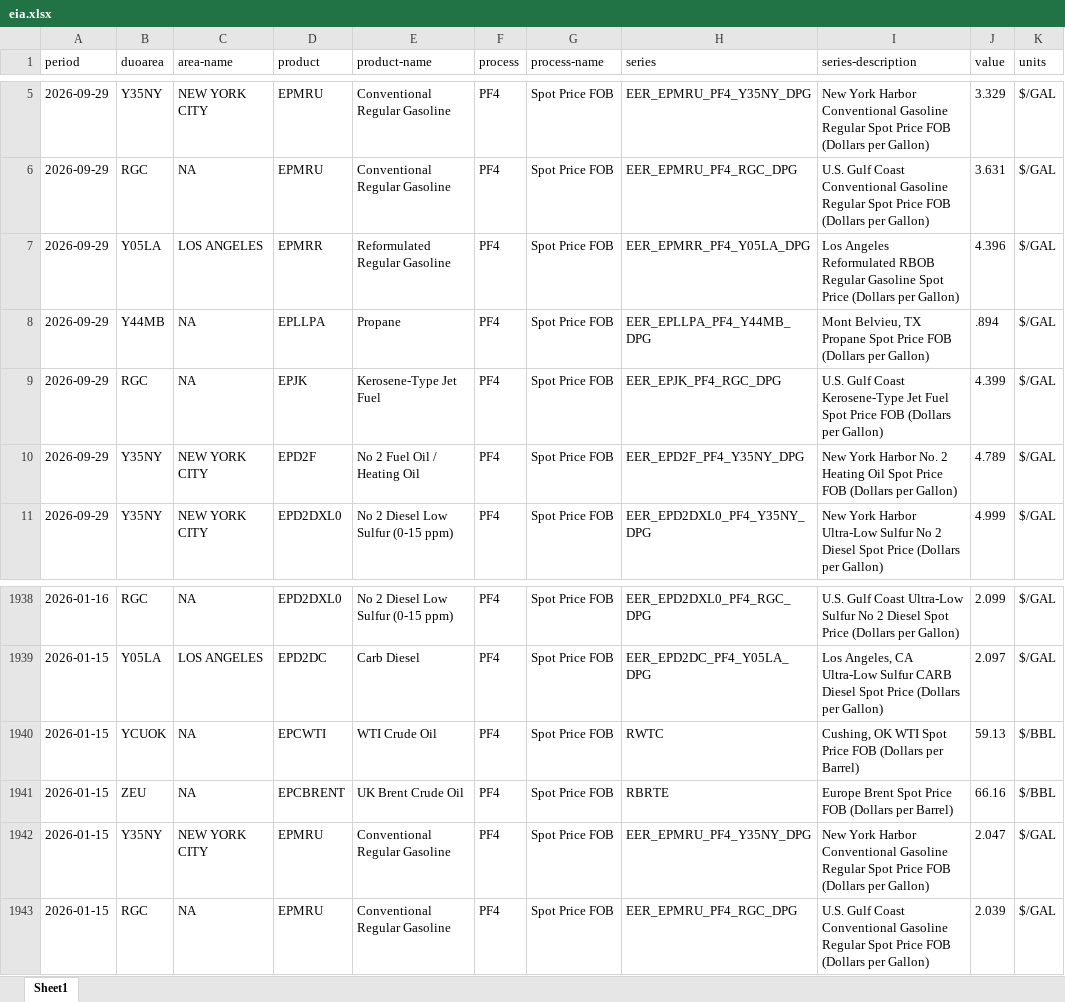
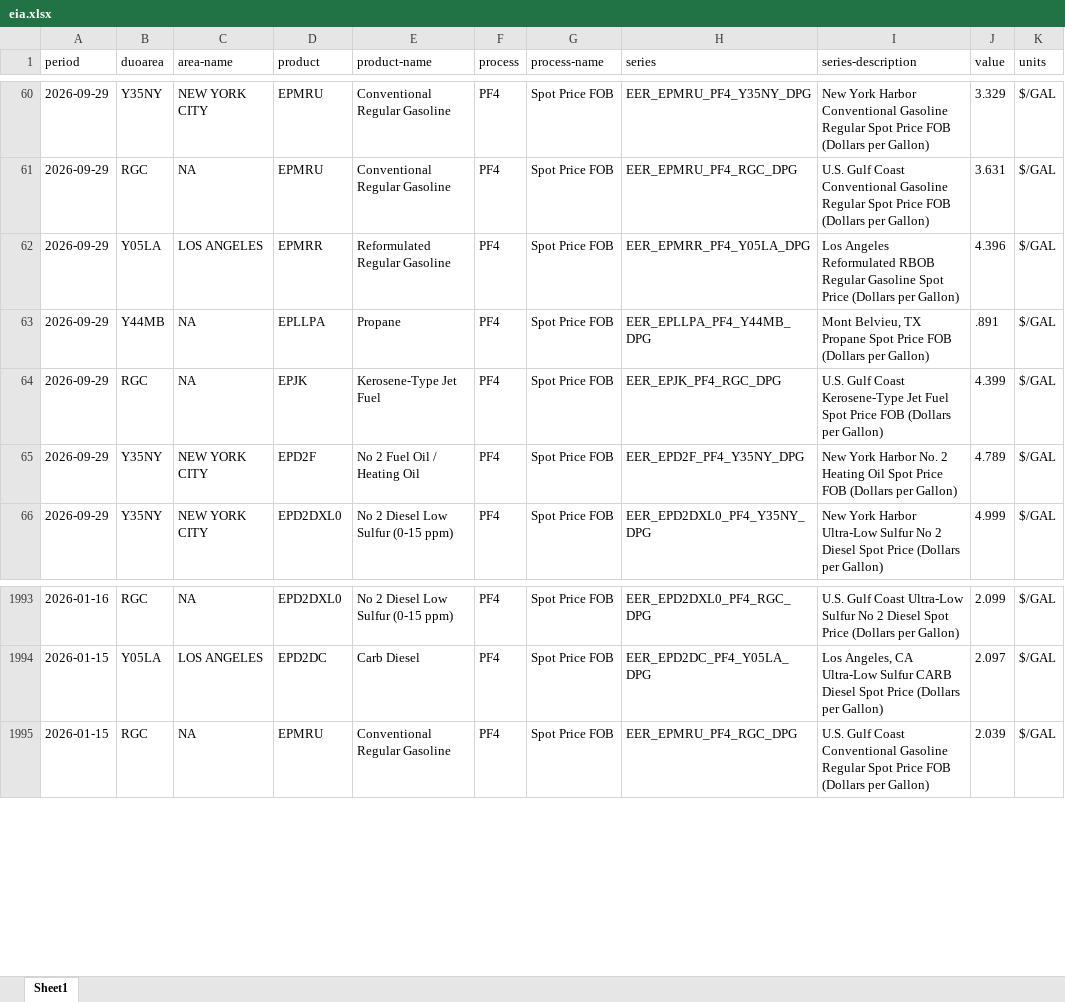
Before and after one commit to Soichiro-Japan/Test1, an Excel workbook: data/eia.xlsx, sheet Sheet1, drawn as a sheet; only a part is shown, gaps mark what is left out; values as stored, in another font and other column widths than the file's, no borders; removed rows and columns are numbered as before the commit, all else as after; the diff covers the shown part only; the diff names each change by its address in the sheet, - before the commit and + after, or states it on an @@ line.

```diff
--- a/data/eia.xlsx (sheet Sheet1)
+++ b/data/eia.xlsx (sheet Sheet1)
-J63 (value): .894
+J63 (value): .891
-row 1940: 2026-01-15 | YCUOK | NA | EPCWTI | WTI Crude Oil | PF4 | Spot Price FOB | RWTC | Cushing, OK WTI Spot Price FOB (Dollars per Barrel) | 59.13 | $/BBL
-row 1941: 2026-01-15 | ZEU | NA | EPCBRENT | UK Brent Crude Oil | PF4 | Spot Price FOB | RBRTE | Europe Brent Spot Price FOB (Dollars per Barrel) | 66.16 | $/BBL
-row 1942: 2026-01-15 | Y35NY | NEW YORK CITY | EPMRU | Conventional Regular Gasoline | PF4 | Spot Price FOB | EER_EPMRU_PF4_Y35NY_DPG | New York Harbor Conventional Gasoline Regular Spot Price FOB (Dollars per Gallon) | 2.047 | $/GAL
```
Also changed, not shown: 55 added rows and 52 removed rows elsewhere in this sheet, 1 other file.
